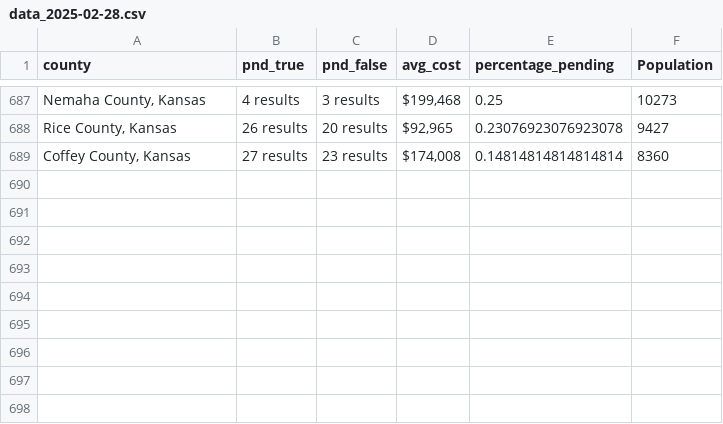
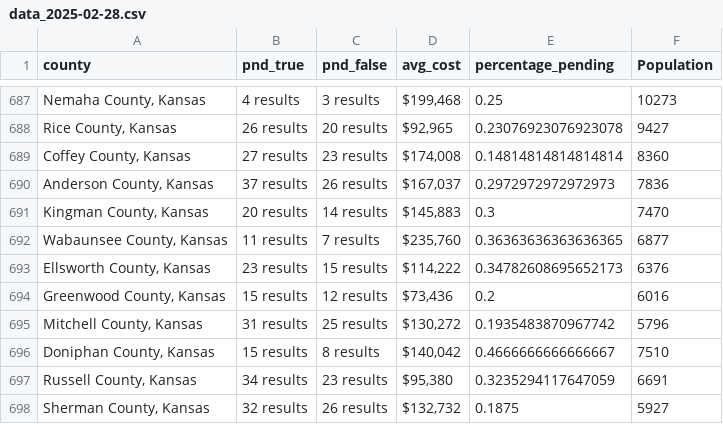
Before and after one commit to ishan9299/zillow-scraper, a CSV file: data/data_2025-02-28.csv, drawn as a sheet; only a part is shown, gaps mark what is left out; the diff names each change by its address in the sheet, - before the commit and + after, or states it on an @@ line.

```diff
--- a/data/data_2025-02-28.csv
+++ b/data/data_2025-02-28.csv
+row 690: Anderson County, Kansas | 37 results | 26 results | $167,037 | 0.2972972972972973 | 7836
+row 691: Kingman County, Kansas | 20 results | 14 results | $145,883 | 0.3 | 7470
+row 692: Wabaunsee County, Kansas | 11 results | 7 results | $235,760 | 0.36363636363636365 | 6877
+row 693: Ellsworth County, Kansas | 23 results | 15 results | $114,222 | 0.34782608695652173 | 6376
+row 694: Greenwood County, Kansas | 15 results | 12 results | $73,436 | 0.2 | 6016
+row 695: Mitchell County, Kansas | 31 results | 25 results | $130,272 | 0.1935483870967742 | 5796
+row 696: Doniphan County, Kansas | 15 results | 8 results | $140,042 | 0.4666666666666667 | 7510
+row 697: Russell County, Kansas | 34 results | 23 results | $95,380 | 0.3235294117647059 | 6691
+row 698: Sherman County, Kansas | 32 results | 26 results | $132,732 | 0.1875 | 5927
```
